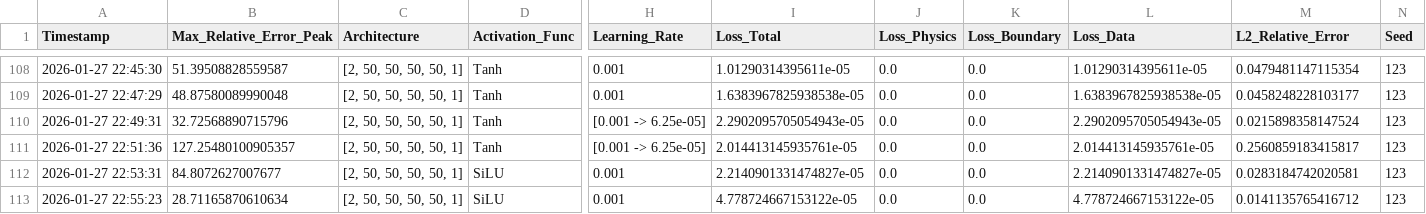
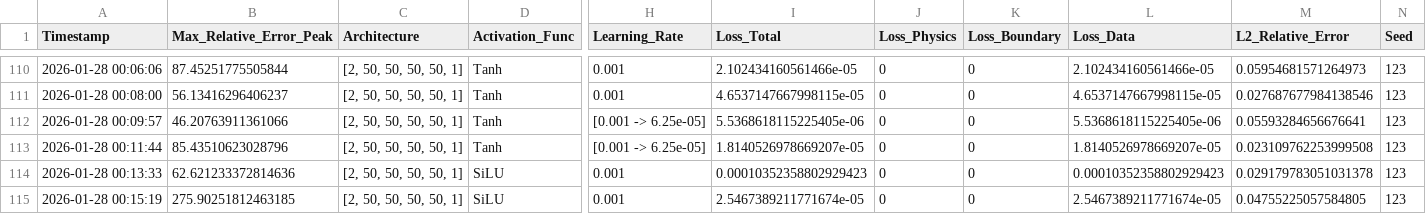
Before and after one commit to Eaglw/PINN-tesi, a CSV file: Heat2D/results.csv, drawn as a sheet; only a part is shown, gaps mark what is left out; addresses are those after the commit; the diff covers the shown part only; the diff names each change by its address in the sheet, - before the commit and + after, or states it on an @@ line.

```diff
--- a/Heat2D/results.csv
+++ b/Heat2D/results.csv
-A110 (Timestamp): 2026-01-27 22:45:30
+A110 (Timestamp): 2026-01-28 00:06:06
-B110 (Max_Relative_Error_Peak): 51.39508828559587
+B110 (Max_Relative_Error_Peak): 87.45251775505844
-I110 (Loss_Total): 1.01290314395611e-05
+I110 (Loss_Total): 2.102434160561466e-05
-J110:J115 (Loss_Physics): 0.0
+J110:J115 (Loss_Physics): 0
-K110:K115 (Loss_Boundary): 0.0
+K110:K115 (Loss_Boundary): 0
-L110 (Loss_Data): 1.01290314395611e-05
+L110 (Loss_Data): 2.102434160561466e-05
-M110 (L2_Relative_Error): 0.0479481147115354
+M110 (L2_Relative_Error): 0.05954681571264973
-A111 (Timestamp): 2026-01-27 22:47:29
+A111 (Timestamp): 2026-01-28 00:08:00
-B111 (Max_Relative_Error_Peak): 48.87580089990048
+B111 (Max_Relative_Error_Peak): 56.13416296406237
-I111 (Loss_Total): 1.6383967825938538e-05
+I111 (Loss_Total): 4.6537147667998115e-05
-L111 (Loss_Data): 1.6383967825938538e-05
+L111 (Loss_Data): 4.6537147667998115e-05
-M111 (L2_Relative_Error): 0.0458248228103177
+M111 (L2_Relative_Error): 0.027687677984138546
-A112 (Timestamp): 2026-01-27 22:49:31
+A112 (Timestamp): 2026-01-28 00:09:57
-B112 (Max_Relative_Error_Peak): 32.72568890715796
+B112 (Max_Relative_Error_Peak): 46.20763911361066
-I112 (Loss_Total): 2.2902095705054943e-05
+I112 (Loss_Total): 5.5368618115225405e-06
-L112 (Loss_Data): 2.2902095705054943e-05
+L112 (Loss_Data): 5.5368618115225405e-06
-M112 (L2_Relative_Error): 0.0215898358147524
+M112 (L2_Relative_Error): 0.05593284656676641
-A113 (Timestamp): 2026-01-27 22:51:36
+A113 (Timestamp): 2026-01-28 00:11:44
-B113 (Max_Relative_Error_Peak): 127.25480100905357
+B113 (Max_Relative_Error_Peak): 85.43510623028796
-I113 (Loss_Total): 2.014413145935761e-05
+I113 (Loss_Total): 1.8140526978669207e-05
-L113 (Loss_Data): 2.014413145935761e-05
+L113 (Loss_Data): 1.8140526978669207e-05
-M113 (L2_Relative_Error): 0.2560859183415817
+M113 (L2_Relative_Error): 0.023109762253999508
-A114 (Timestamp): 2026-01-27 22:53:31
+A114 (Timestamp): 2026-01-28 00:13:33
-B114 (Max_Relative_Error_Peak): 84.8072627007677
+B114 (Max_Relative_Error_Peak): 62.621233372814636
-I114 (Loss_Total): 2.2140901331474827e-05
+I114 (Loss_Total): 0.00010352358802929423
-L114 (Loss_Data): 2.2140901331474827e-05
+L114 (Loss_Data): 0.00010352358802929423
-M114 (L2_Relative_Error): 0.0283184742020581
+M114 (L2_Relative_Error): 0.029179783051031378
-A115 (Timestamp): 2026-01-27 22:55:23
+A115 (Timestamp): 2026-01-28 00:15:19
-B115 (Max_Relative_Error_Peak): 28.71165870610634
+B115 (Max_Relative_Error_Peak): 275.90251812463185
-I115 (Loss_Total): 4.778724667153122e-05
+I115 (Loss_Total): 2.5467389211771674e-05
-L115 (Loss_Data): 4.778724667153122e-05
+L115 (Loss_Data): 2.5467389211771674e-05
-M115 (L2_Relative_Error): 0.0141135765416712
+M115 (L2_Relative_Error): 0.04755225057584805
```
Also changed, not shown: 3 added rows and 88 edited cells elsewhere in this file, 8 other files.
